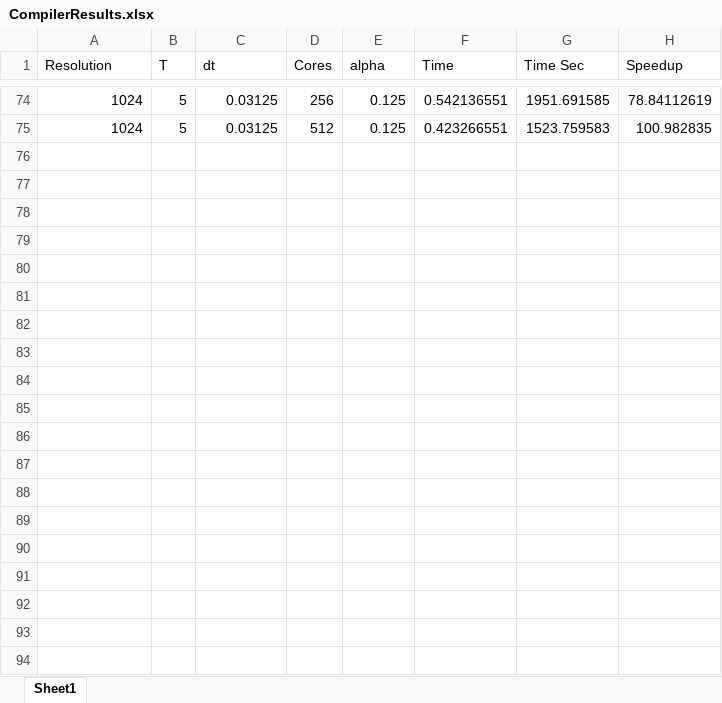
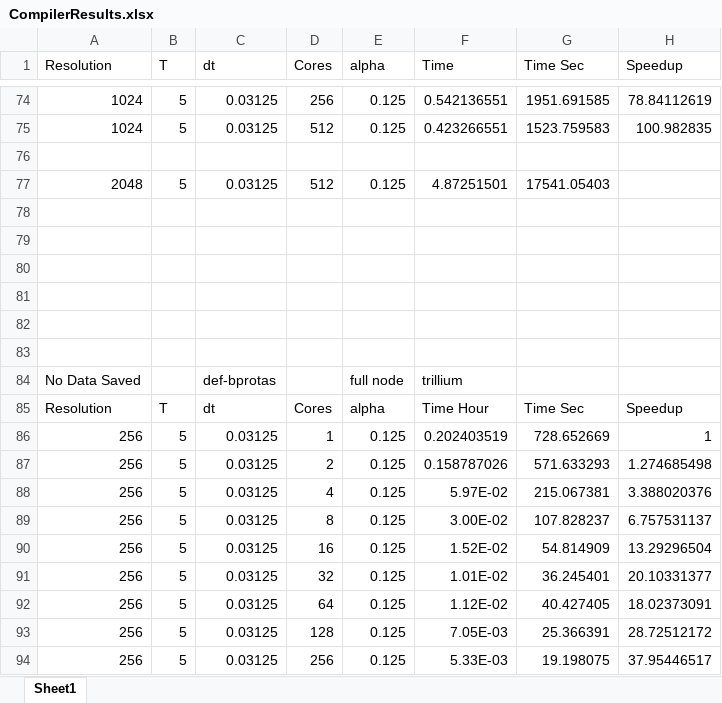
Before and after one commit to benslern/Masters_Thesis, an Excel workbook: testResults/compilerResults/CompilerResults.xlsx, sheet Sheet1, drawn as a sheet; only a part is shown, gaps mark what is left out; values as stored, in another font and other column widths than the file's, no borders; charts and pictures not drawn; the diff covers the shown part only; the diff names each change by its address in the sheet, - before the commit and + after, or states it on an @@ line.

Commit message:
trillium speedup test

```diff
--- a/testResults/compilerResults/CompilerResults.xlsx (sheet Sheet1)
+++ b/testResults/compilerResults/CompilerResults.xlsx (sheet Sheet1)
+row 76: (empty)
+row 77: 2048 | 5 | 0.03125 | 512 | 0.125 | 4.87251501 | 17541.05403
+row 78: (empty)
+row 79: (empty)
+row 80: (empty)
+row 81: (empty)
+row 82: (empty)
+row 83: (empty)
+row 84: No Data Saved |  | def-bprotas |  | full node | trillium
+row 85: Resolution | T | dt | Cores | alpha | Time Hour | Time Sec | Speedup
+row 86: 256 | 5 | 0.03125 | 1 | 0.125 | 0.202403519 | 728.652669 | 1
+row 87: 256 | 5 | 0.03125 | 2 | 0.125 | 0.158787026 | 571.633293 | 1.274685498
+row 88: 256 | 5 | 0.03125 | 4 | 0.125 | 5.97E-02 | 215.067381 | 3.388020376
+row 89: 256 | 5 | 0.03125 | 8 | 0.125 | 3.00E-02 | 107.828237 | 6.757531137
+row 90: 256 | 5 | 0.03125 | 16 | 0.125 | 1.52E-02 | 54.814909 | 13.29296504
+row 91: 256 | 5 | 0.03125 | 32 | 0.125 | 1.01E-02 | 36.245401 | 20.10331377
+row 92: 256 | 5 | 0.03125 | 64 | 0.125 | 1.12E-02 | 40.427405 | 18.02373091
+row 93: 256 | 5 | 0.03125 | 128 | 0.125 | 7.05E-03 | 25.366391 | 28.72512172
+row 94: 256 | 5 | 0.03125 | 256 | 0.125 | 5.33E-03 | 19.198075 | 37.95446517
```
Also changed, not shown: 23 added rows and 1 edited cell elsewhere in this sheet.
